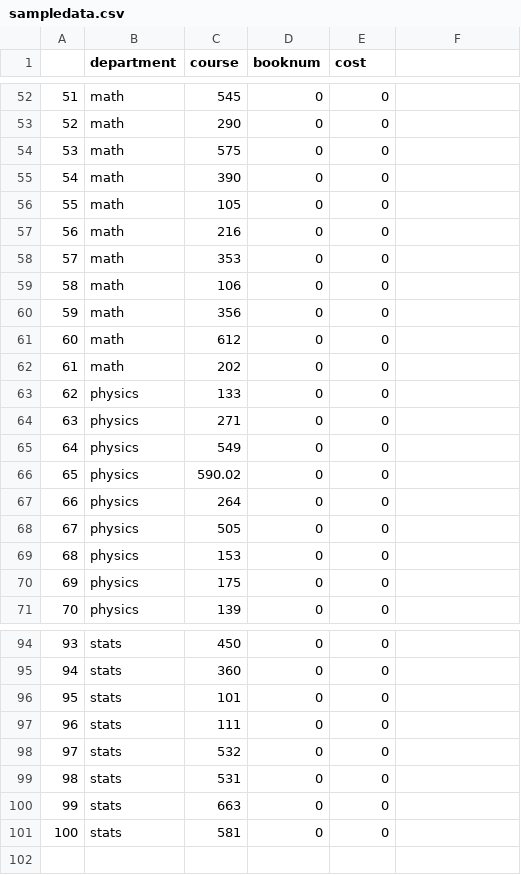
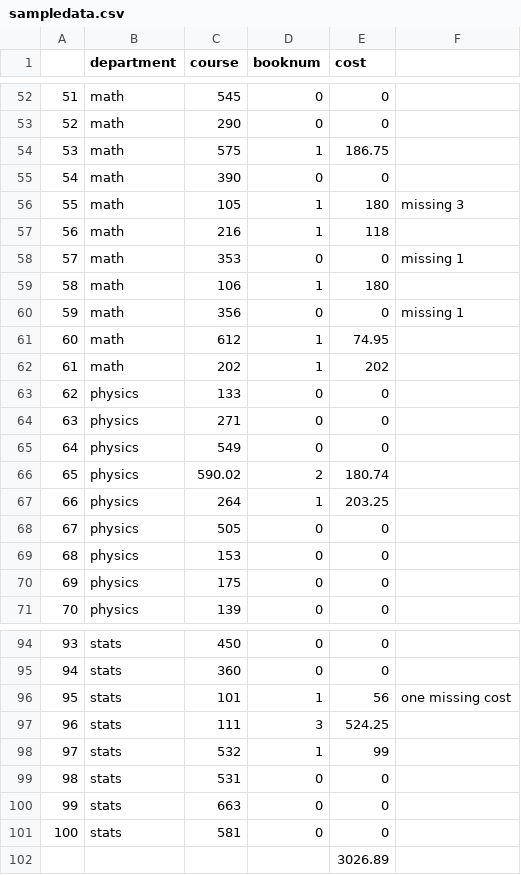
Before and after one commit to eddieyang97/STA322-Proj1, a CSV file: sampledata.csv, drawn as a sheet; only a part is shown, gaps mark what is left out; the diff covers the shown part only.

```diff
--- a/sampledata.csv
+++ b/sampledata.csv
@@ -54 +54 @@
-"53","math","575",0,0
+53,math,575,1,186.75,
@@ -56,7 +56,7 @@
-"55","math","105",0,0
-"56","math","216",0,0
-"57","math","353",0,0
-"58","math","106",0,0
-"59","math","356",0,0
-"60","math","612",0,0
-"61","math","202",0,0
+55,math,105,1,180,missing 3
+56,math,216,1,118,
+57,math,353,0,0,missing 1
+58,math,106,1,180,
+59,math,356,0,0,missing 1
+60,math,612,1,74.95,
+61,math,202,1,202,
@@ -66,2 +66,2 @@
-"65","physics","590.02",0,0
-"66","physics","264",0,0
+65,physics,590.02,2,180.74,
+66,physics,264,1,203.25,
@@ -96,3 +96,3 @@
-"95","stats","101",0,0
-"96","stats","111",0,0
-"97","stats","532",0,0
+95,stats,101,1,56,one missing cost
+96,stats,111,3,524.25,
+97,stats,532,1,99,
@@ -101,0 +102 @@
+,,,,3026.89,
```
Also changed, not shown: 15 edited cells elsewhere in this file, 1 other file.
